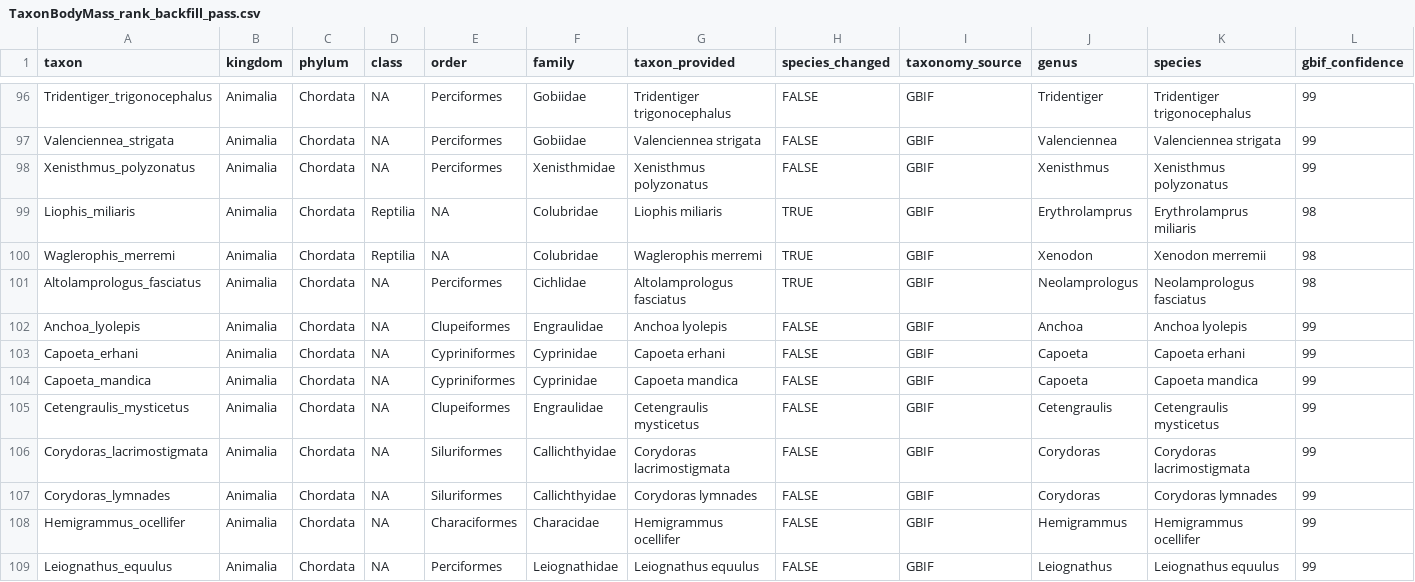
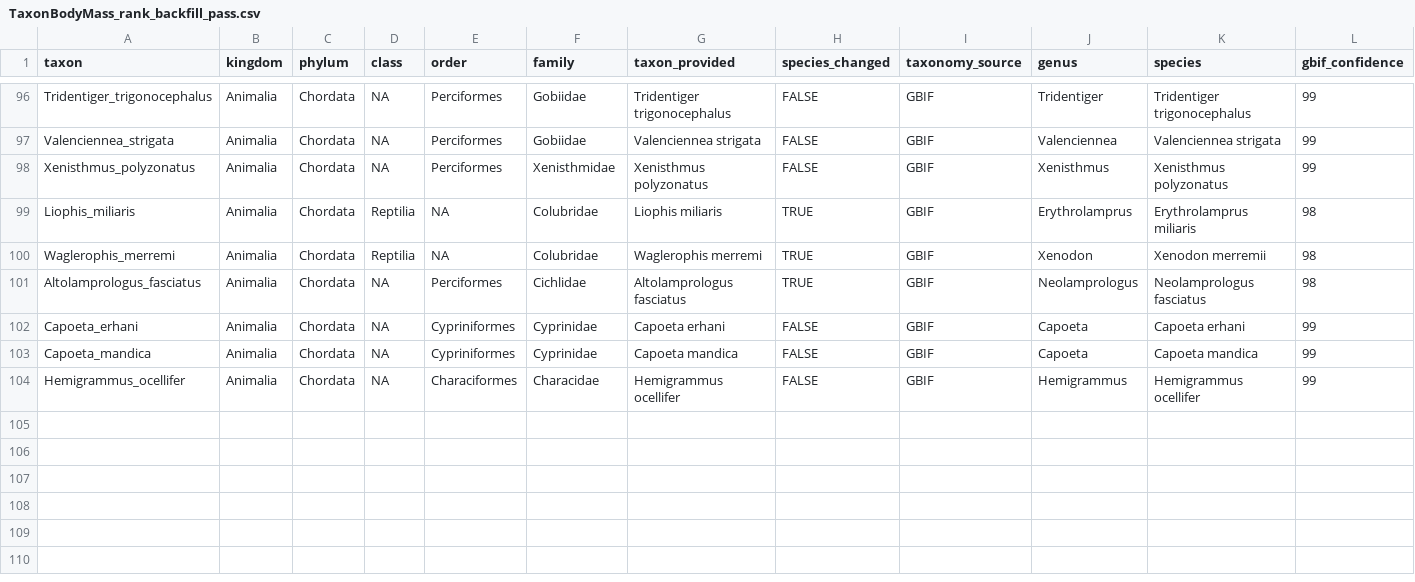
Before and after one commit to TaxonBodyMassML/TaxonBodyMass_DB, a CSV file: sources/passes/TaxonBodyMass_rank_backfill_pass.csv, drawn as a sheet; only a part is shown, gaps mark what is left out; rows hold the shown columns only; the diff names each change by its address in the sheet, - before the commit and + after, or states it on an @@ line.

```diff
--- a/sources/passes/TaxonBodyMass_rank_backfill_pass.csv
+++ b/sources/passes/TaxonBodyMass_rank_backfill_pass.csv
-row 102: Anchoa_lyolepis | Animalia | Chordata | NA | Clupeiformes | Engraulidae | Anchoa lyolepis | FALSE | GBIF | Anchoa | Anchoa lyolepis | 99
-row 105: Cetengraulis_mysticetus | Animalia | Chordata | NA | Clupeiformes | Engraulidae | Cetengraulis mysticetus | FALSE | GBIF | Cetengraulis | Cetengraulis mysticetus | 99
-row 106: Corydoras_lacrimostigmata | Animalia | Chordata | NA | Siluriformes | Callichthyidae | Corydoras lacrimostigmata | FALSE | GBIF | Corydoras | Corydoras lacrimostigmata | 99
-row 107: Corydoras_lymnades | Animalia | Chordata | NA | Siluriformes | Callichthyidae | Corydoras lymnades | FALSE | GBIF | Corydoras | Corydoras lymnades | 99
-row 109: Leiognathus_equulus | Animalia | Chordata | NA | Perciformes | Leiognathidae | Leiognathus equulus | FALSE | GBIF | Leiognathus | Leiognathus equulus | 99
```
Also changed, not shown: Bib/TaxonBodyMass_CitationCiteIDs.csv, TaxonBodyMass_GenusLevel.csv, 9 other files.
